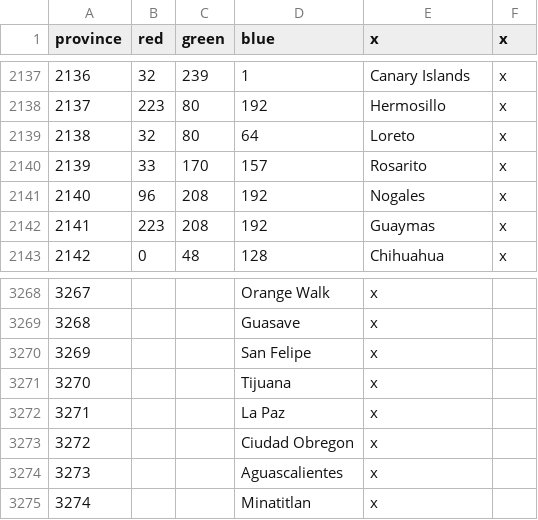
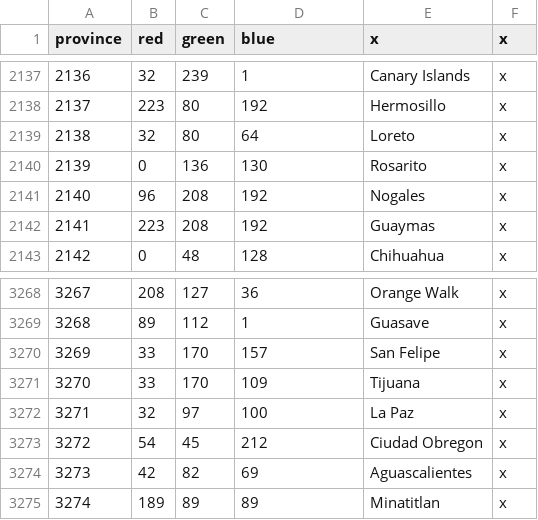
Before and after one commit to Char3/A-Stronger-Revolution, a CSV file: A Stronger Revolution/map/definition.csv, drawn as a sheet; only a part is shown, gaps mark what is left out; the diff covers the shown part only.

```diff
--- a/A Stronger Revolution/map/definition.csv
+++ b/A Stronger Revolution/map/definition.csv
@@ -2139,3 +2139,3 @@ province;red;green;blue;x;x
 2138;32;80;64;Loreto;x
-2139;33;170;157;Rosarito;x
+2139;0;136;130;Rosarito;x
 2140;96;208;192;Nogales;x
@@ -3268,8 +3268,8 @@ province;red;green;blue;x;x
-3267;;;Orange Walk;x
-3268;;;Guasave;x
-3269;;;San Felipe;x
-3270;;;Tijuana;x
-3271;;;La Paz;x
-3272;;;Ciudad Obregon;x
-3273;;;Aguascalientes;x
-3274;;;Minatitlan;x
+3267;208;127;36;Orange Walk;x
+3268;89;112;1;Guasave;x
+3269;33;170;157;San Felipe;x
+3270;33;170;109;Tijuana;x
+3271;32;97;100;La Paz;x
+3272;54;45;212;Ciudad Obregon;x
+3273;42;82;69;Aguascalientes;x
+3274;189;89;89;Minatitlan;x
```
Also changed, not shown: 95 edited cells elsewhere in this file, 2 other files.
